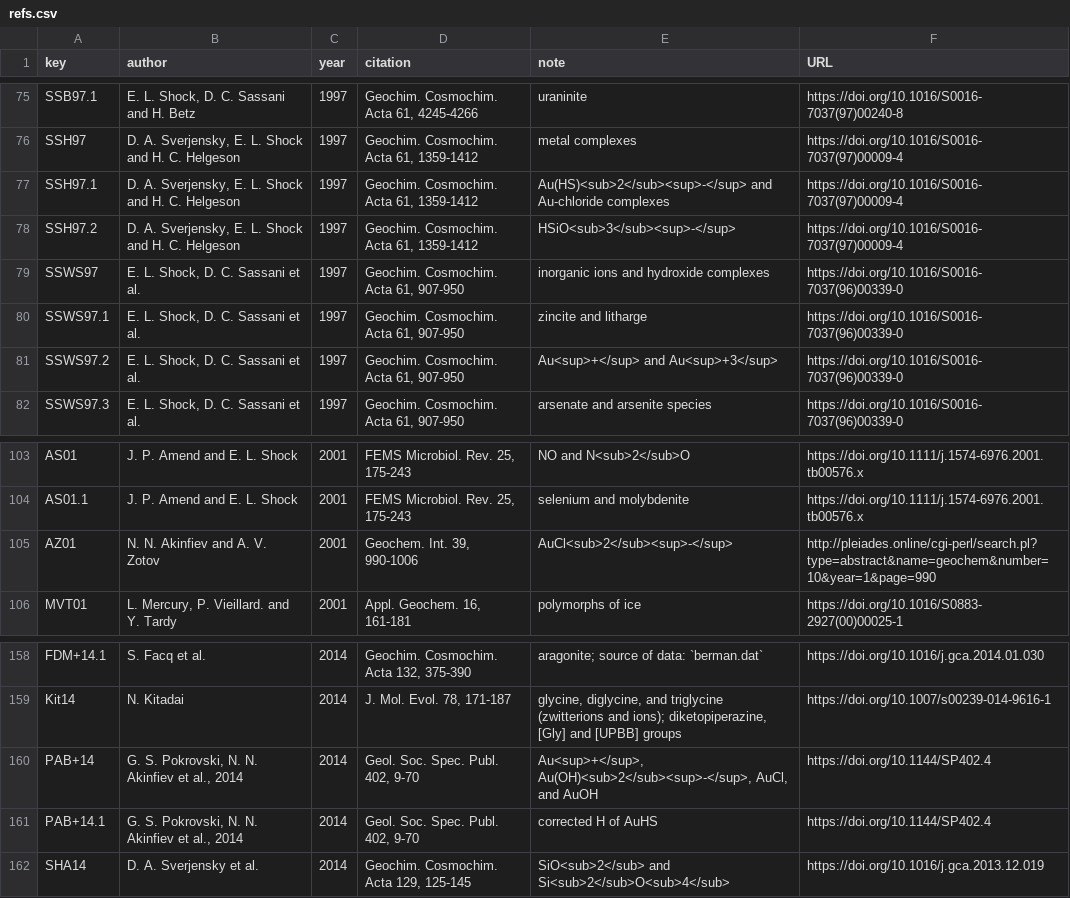
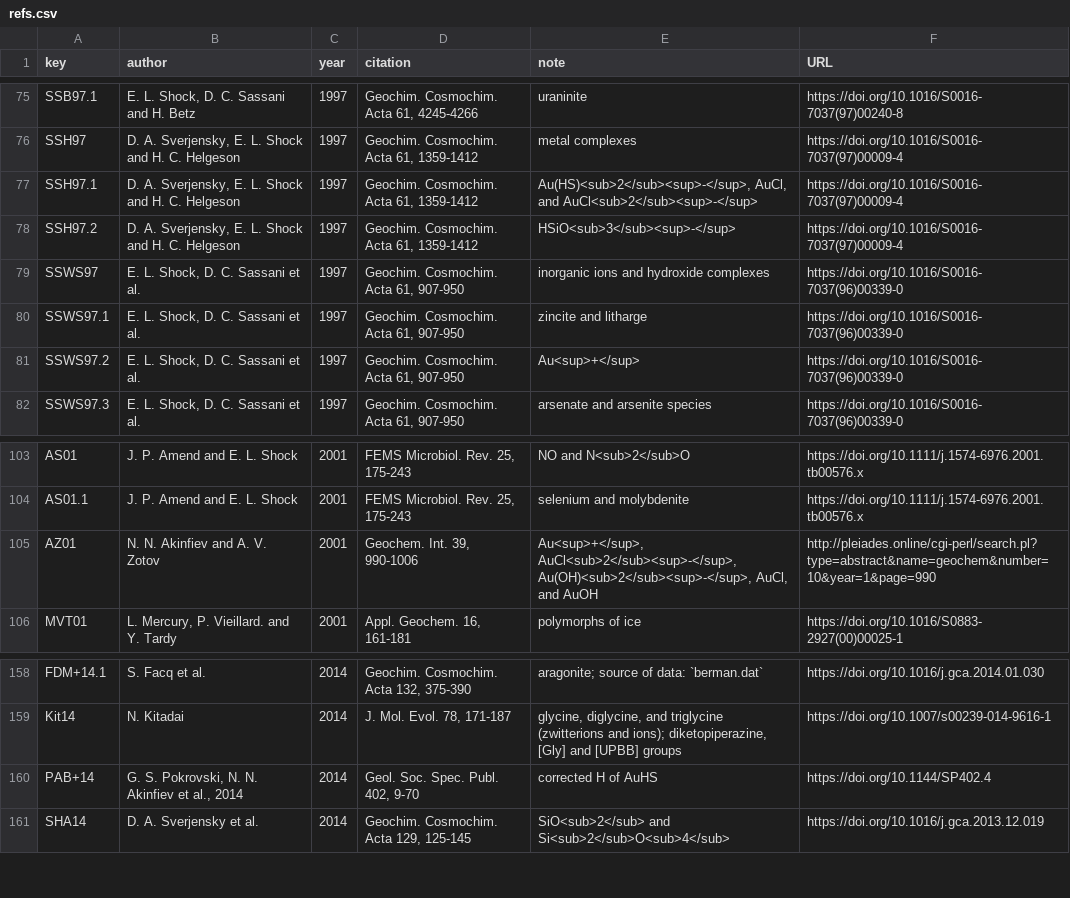
Before and after one commit to jedick/CHNOSZ, a CSV file: inst/extdata/OBIGT/refs.csv, drawn as a sheet; only a part is shown, gaps mark what is left out.

```diff
--- a/inst/extdata/OBIGT/refs.csv
+++ b/inst/extdata/OBIGT/refs.csv
@@ -76,3 +76,3 @@ SSB97.1,"E. L. Shock, D. C. Sassani and H. Betz",1997,"Geochim. Cosmochim. Acta
 SSH97,"D. A. Sverjensky, E. L. Shock and H. C. Helgeson",1997,"Geochim. Cosmochim. Acta 61, 1359-1412","metal complexes",https://doi.org/10.1016/S0016-7037(97)00009-4
-SSH97.1,"D. A. Sverjensky, E. L. Shock and H. C. Helgeson",1997,"Geochim. Cosmochim. Acta 61, 1359-1412","Au(HS)<sub>2</sub><sup>-</sup> and Au-chloride complexes",https://doi.org/10.1016/S0016-7037(97)00009-4
+SSH97.1,"D. A. Sverjensky, E. L. Shock and H. C. Helgeson",1997,"Geochim. Cosmochim. Acta 61, 1359-1412","Au(HS)<sub>2</sub><sup>-</sup>, AuCl, and AuCl<sub>2</sub><sup>-</sup>",https://doi.org/10.1016/S0016-7037(97)00009-4
 SSH97.2,"D. A. Sverjensky, E. L. Shock and H. C. Helgeson",1997,"Geochim. Cosmochim. Acta 61, 1359-1412","HSiO<sub>3</sub><sup>-</sup>",https://doi.org/10.1016/S0016-7037(97)00009-4
@@ -80,3 +80,3 @@ SSWS97,"E. L. Shock, D. C. Sassani et al.",1997,"Geochim. Cosmochim. Acta 61, 90
 SSWS97.1,"E. L. Shock, D. C. Sassani et al.",1997,"Geochim. Cosmochim. Acta 61, 907-950","zincite and litharge",https://doi.org/10.1016/S0016-7037(96)00339-0
-SSWS97.2,"E. L. Shock, D. C. Sassani et al.",1997,"Geochim. Cosmochim. Acta 61, 907-950","Au<sup>+</sup> and Au<sup>+3</sup>",https://doi.org/10.1016/S0016-7037(96)00339-0
+SSWS97.2,"E. L. Shock, D. C. Sassani et al.",1997,"Geochim. Cosmochim. Acta 61, 907-950","Au<sup>+</sup>",https://doi.org/10.1016/S0016-7037(96)00339-0
 SSWS97.3,"E. L. Shock, D. C. Sassani et al.",1997,"Geochim. Cosmochim. Acta 61, 907-950","arsenate and arsenite species",https://doi.org/10.1016/S0016-7037(96)00339-0
@@ -104,3 +104,3 @@ AS01,"J. P. Amend and E. L. Shock",2001,"FEMS Microbiol. Rev. 25, 175-243","NO a
 AS01.1,"J. P. Amend and E. L. Shock",2001,"FEMS Microbiol. Rev. 25, 175-243","selenium and molybdenite",https://doi.org/10.1111/j.1574-6976.2001.tb00576.x
-AZ01,"N. N. Akinfiev and A. V. Zotov",2001,"Geochem. Int. 39, 990-1006",AuCl<sub>2</sub><sup>-</sup>,http://pleiades.online/cgi-perl/search.pl?type=abstract&name=geochem&number=10&year=1&page=990
+AZ01,"N. N. Akinfiev and A. V. Zotov",2001,"Geochem. Int. 39, 990-1006","Au<sup>+</sup>, AuCl<sub>2</sub><sup>-</sup>, Au(OH)<sub>2</sub><sup>-</sup>, AuCl, and AuOH",http://pleiades.online/cgi-perl/search.pl?type=abstract&name=geochem&number=10&year=1&page=990
 MVT01,"L. Mercury, P. Vieillard. and Y. Tardy",2001,"Appl. Geochem. 16, 161-181","polymorphs of ice",https://doi.org/10.1016/S0883-2927(00)00025-1
@@ -159,4 +159,3 @@ FDM+14.1,"S. Facq et al.",2014,"Geochim. Cosmochim. Acta 132, 375-390","aragonit
 Kit14,"N. Kitadai",2014,"J. Mol. Evol. 78, 171-187","glycine, diglycine, and triglycine (zwitterions and ions); diketopiperazine, [Gly] and [UPBB] groups",https://doi.org/10.1007/s00239-014-9616-1
-PAB+14,"G. S. Pokrovski, N. N. Akinfiev et al., 2014",2014,"Geol. Soc. Spec. Publ. 402, 9-70","Au<sup>+</sup>, Au(OH)<sub>2</sub><sup>-</sup>, AuCl, and AuOH",https://doi.org/10.1144/SP402.4
-PAB+14.1,"G. S. Pokrovski, N. N. Akinfiev et al., 2014",2014,"Geol. Soc. Spec. Publ. 402, 9-70","corrected H of AuHS",https://doi.org/10.1144/SP402.4
+PAB+14,"G. S. Pokrovski, N. N. Akinfiev et al., 2014",2014,"Geol. Soc. Spec. Publ. 402, 9-70","corrected H of AuHS",https://doi.org/10.1144/SP402.4
 SHA14,"D. A. Sverjensky et al.",2014,"Geochim. Cosmochim. Acta 129, 125-145","SiO<sub>2</sub> and Si<sub>2</sub>O<sub>4</sub>",https://doi.org/10.1016/j.gca.2013.12.019
```
Also changed, not shown: inst/extdata/OBIGT/AkDi.csv, inst/extdata/OBIGT/SLOP98.csv, 6 other files.
